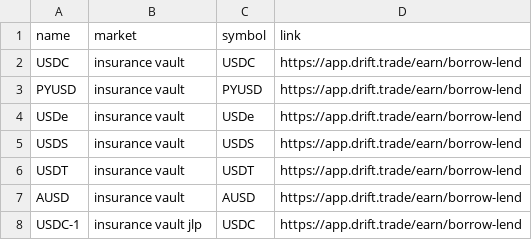
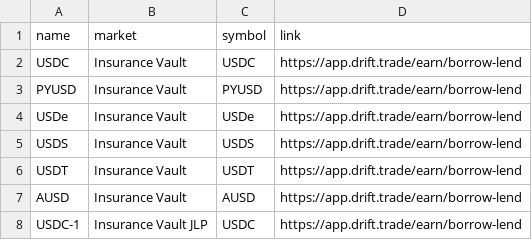
Before and after one commit to Artemis-xyz/dbt, a CSV file: seeds/stablecoin_yields/drift_stablecoin_pool_ids.csv, drawn as a sheet.

Commit message:
Changing naming convention and edit on the symbols (#1326)

```diff
--- a/seeds/stablecoin_yields/drift_stablecoin_pool_ids.csv
+++ b/seeds/stablecoin_yields/drift_stablecoin_pool_ids.csv
@@ -1,8 +1,8 @@
 name,market,symbol,link
-USDC,insurance vault,USDC,https://app.drift.trade/earn/borrow-lend
-PYUSD,insurance vault,PYUSD,https://app.drift.trade/earn/borrow-lend
-USDe,insurance vault,USDe,https://app.drift.trade/earn/borrow-lend
-USDS,insurance vault,USDS,https://app.drift.trade/earn/borrow-lend
-USDT,insurance vault,USDT,https://app.drift.trade/earn/borrow-lend
-AUSD,insurance vault,AUSD,https://app.drift.trade/earn/borrow-lend
-USDC-1,insurance vault jlp,USDC,https://app.drift.trade/earn/borrow-lend
+USDC,Insurance Vault,USDC,https://app.drift.trade/earn/borrow-lend
+PYUSD,Insurance Vault,PYUSD,https://app.drift.trade/earn/borrow-lend
+USDe,Insurance Vault,USDe,https://app.drift.trade/earn/borrow-lend
+USDS,Insurance Vault,USDS,https://app.drift.trade/earn/borrow-lend
+USDT,Insurance Vault,USDT,https://app.drift.trade/earn/borrow-lend
+AUSD,Insurance Vault,AUSD,https://app.drift.trade/earn/borrow-lend
+USDC-1,Insurance Vault JLP,USDC,https://app.drift.trade/earn/borrow-lend
```
Also changed, not shown: seeds/stablecoin_yields/raydium_stablecoin_pool_ids.csv, 6 other files.
